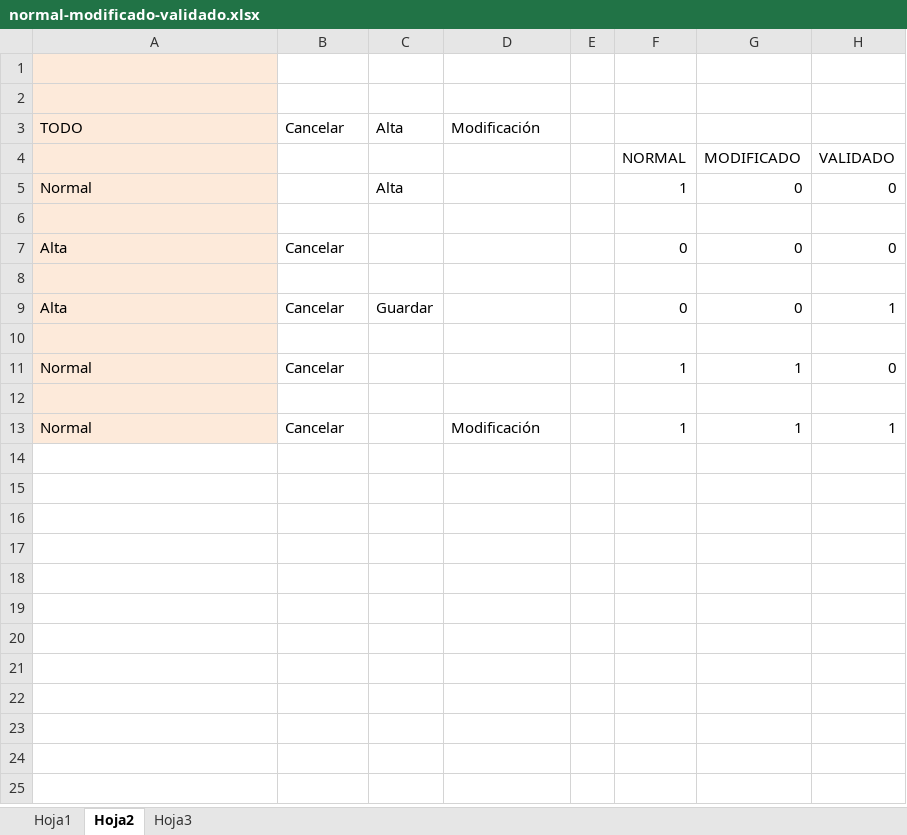
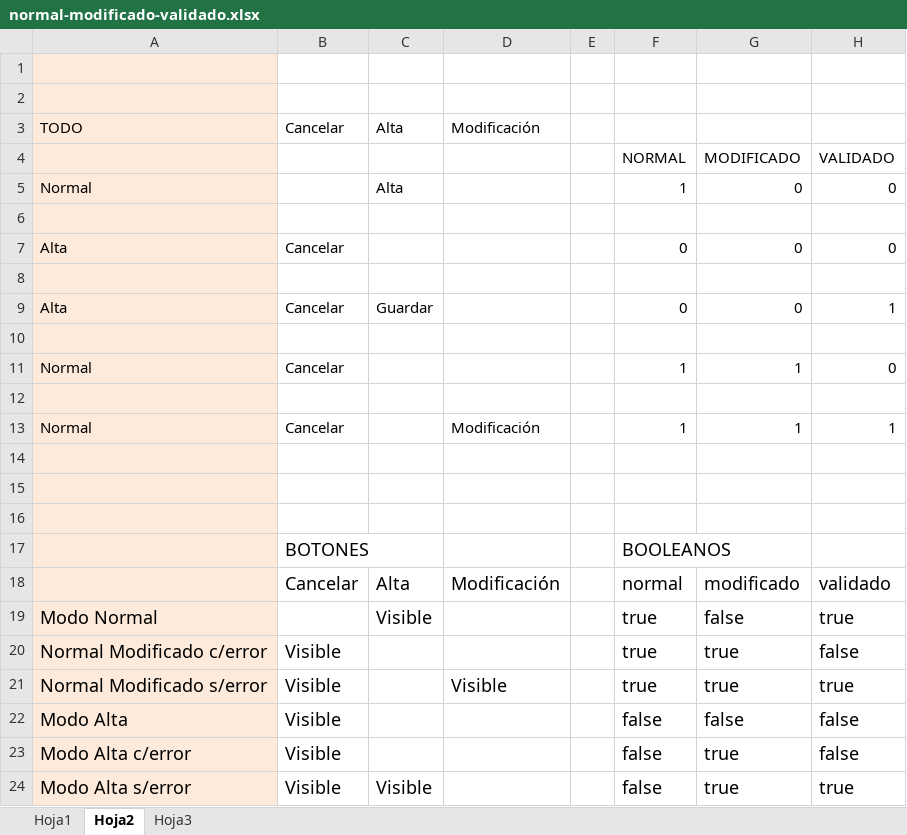
Before and after one commit to zherar7ordoya/LUG, an Excel workbook: (FINAL)/Ejercicio SQL y XML/POO/normal-modificado-validado.xlsx, sheet Hoja2, drawn as a sheet; values as stored, in another font and other column widths than the file's, no borders; the diff names each change by its address in the sheet, - before the commit and + after, or states it on an @@ line.

```diff
--- a/(FINAL)/Ejercicio SQL y XML/POO/normal-modificado-validado.xlsx (sheet Hoja2)
+++ b/(FINAL)/Ejercicio SQL y XML/POO/normal-modificado-validado.xlsx (sheet Hoja2)
+row 14: (empty)
+row 15: (empty)
+row 16: (empty)
+row 17:  | BOTONES |  |  |  | BOOLEANOS
+row 18:  | Cancelar | Alta | Modificación |  | normal | modificado | validado
+row 19: Modo Normal |  | Visible |  |  | true | false | true
+row 20: Normal Modificado c/error | Visible |  |  |  | true | true | false
+row 21: Normal Modificado s/error | Visible |  | Visible |  | true | true | true
+row 22: Modo Alta | Visible |  |  |  | false | false | false
+row 23: Modo Alta c/error | Visible |  |  |  | false | true | false
+row 24: Modo Alta s/error | Visible | Visible |  |  | false | true | true
```
Also changed, not shown: 23 other files.
